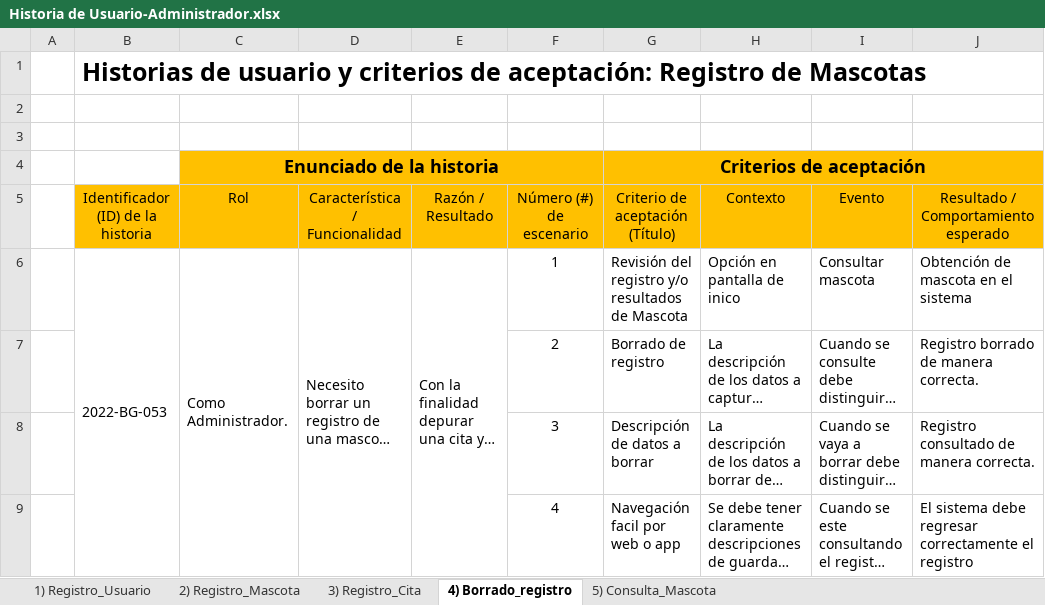
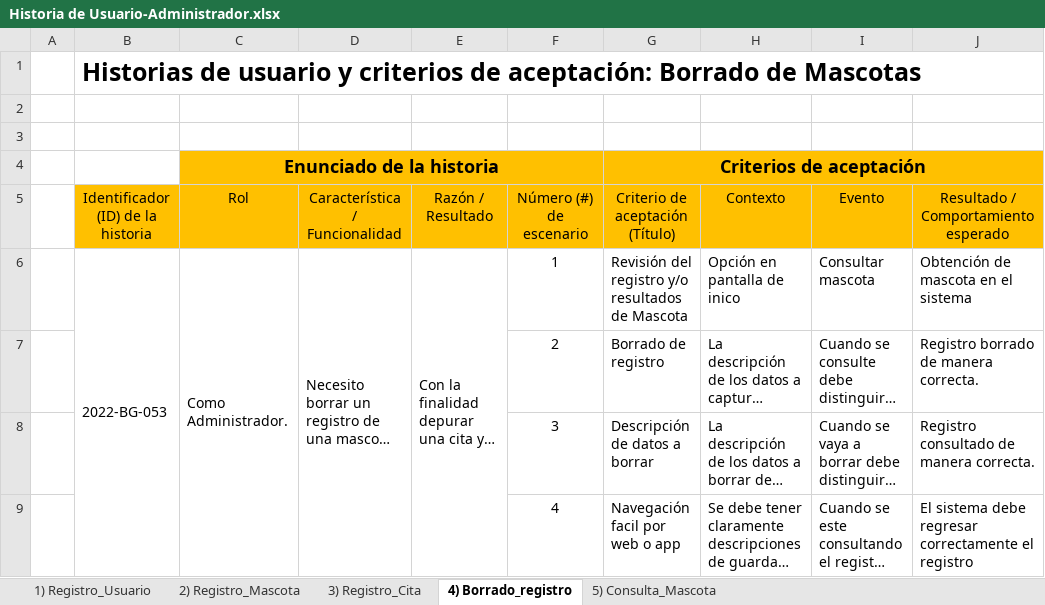
Before and after one commit to AlondraRocha/Animal-Care, an Excel workbook: DOCUMENTACIÓN SCRUM/Historia de Usuario-Administrador.xlsx, sheet 4) Borrado_registro, drawn as a sheet; long unchanged cells end in …; values as stored, in another font and other column widths than the file's, no borders; charts and pictures not drawn; the diff names each change by its address in the sheet, - before the commit and + after, or states it on an @@ line.

```diff
--- a/DOCUMENTACIÓN SCRUM/Historia de Usuario-Administrador.xlsx (sheet 4) Borrado_registro)
+++ b/DOCUMENTACIÓN SCRUM/Historia de Usuario-Administrador.xlsx (sheet 4) Borrado_registro)
-B1: …de aceptación: Registro de Mascotas
+B1: …de aceptación: Borrado de Mascotas
```
Also changed, not shown: sheet 5) Consulta_Mascota, sheet 3) Registro_Cita, charts or pictures, DOCUMENTACIÓN SCRUM/Historia de Usuario-Cliente.xlsx, 1 other file.
